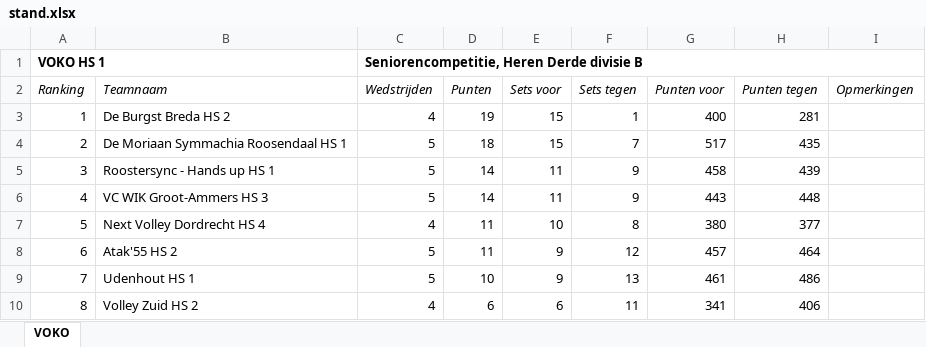
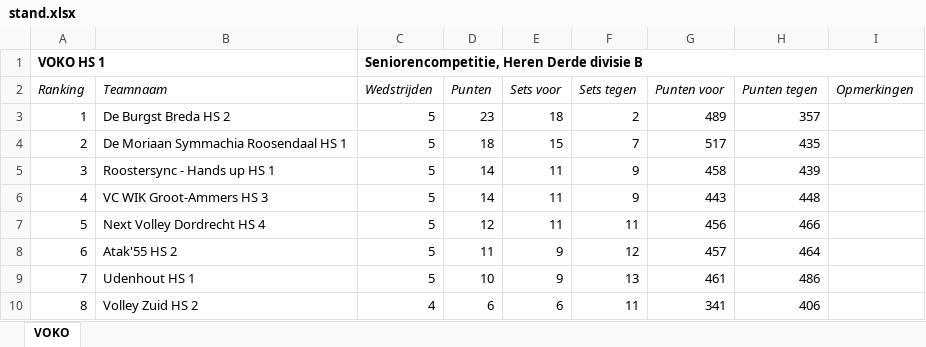
Before and after one commit to JoshuaGod/voko-yodeck-agenda, an Excel workbook: cache/stand.xlsx, sheet VOKO, drawn as a sheet; only a part is shown; values as stored, in another font and other column widths than the file's, no borders; removed rows and columns are numbered as before the commit, all else as after; the diff names each change by its address in the sheet, - before the commit and + after, or states it on an @@ line.

```diff
--- a/cache/stand.xlsx (sheet VOKO)
+++ b/cache/stand.xlsx (sheet VOKO)
-row 3: 1 | De Burgst Breda HS 2 | 4 | 19 | 15 | 1 | 400 | 281
+row 3: 1 | De Burgst Breda HS 2 | 5 | 23 | 18 | 2 | 489 | 357
-row 7: 5 | Next Volley Dordrecht HS 4 | 4 | 11 | 10 | 8 | 380 | 377
+row 7: 5 | Next Volley Dordrecht HS 4 | 5 | 12 | 11 | 11 | 456 | 466
```
Also changed, not shown: 6 other files.
